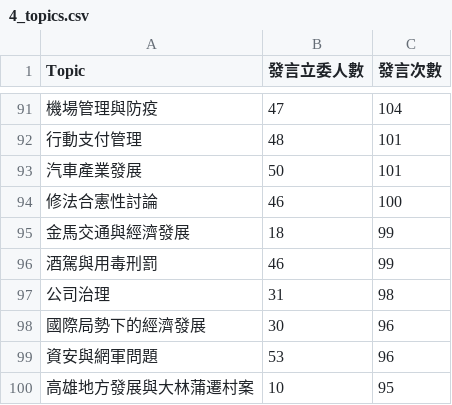
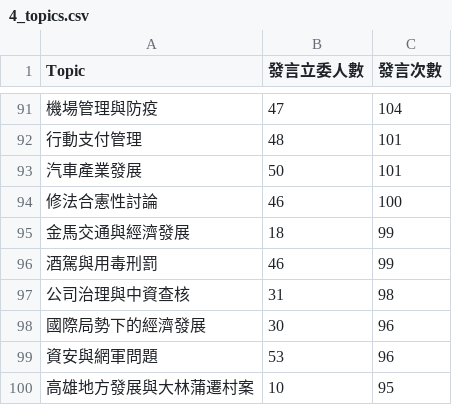
Before and after one commit to data-reporter/10th_Legislator_Speech, a CSV file: 4_topics.csv, drawn as a sheet; only a part is shown, gaps mark what is left out; the diff names each change by its address in the sheet, - before the commit and + after, or states it on an @@ line.

Commit message:
主題名稱更新

```diff
--- a/4_topics.csv
+++ b/4_topics.csv
-A97 (Topic): 公司治理
+A97 (Topic): 公司治理與中資查核
```
